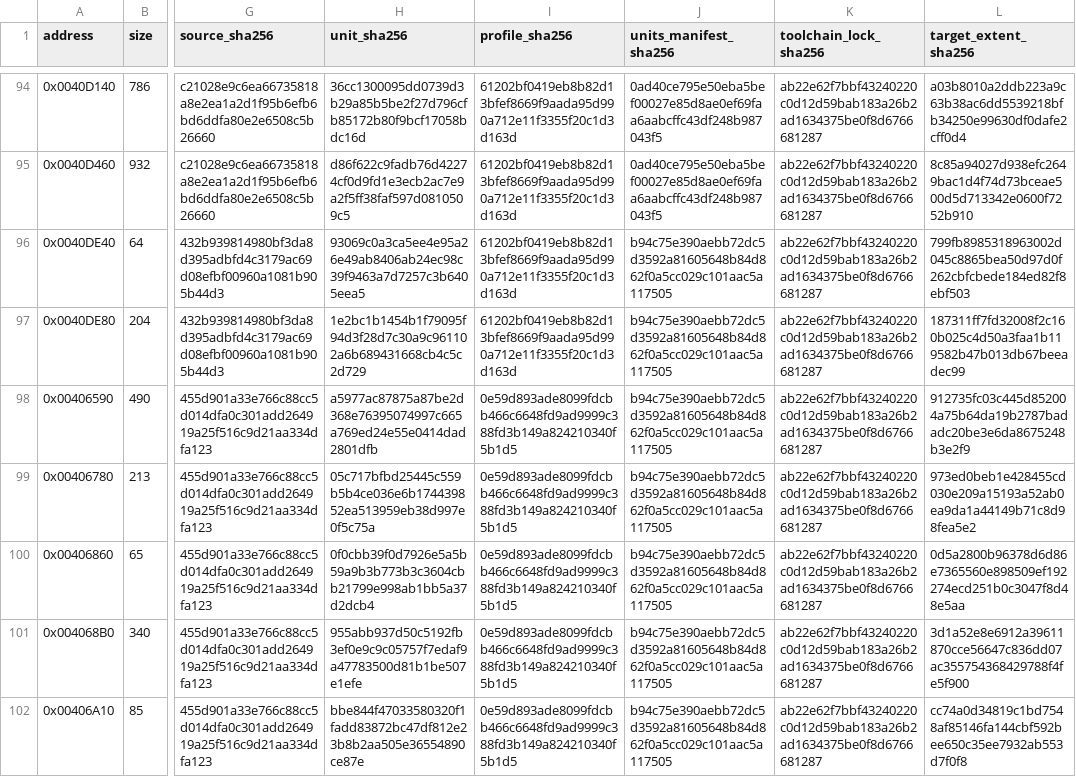
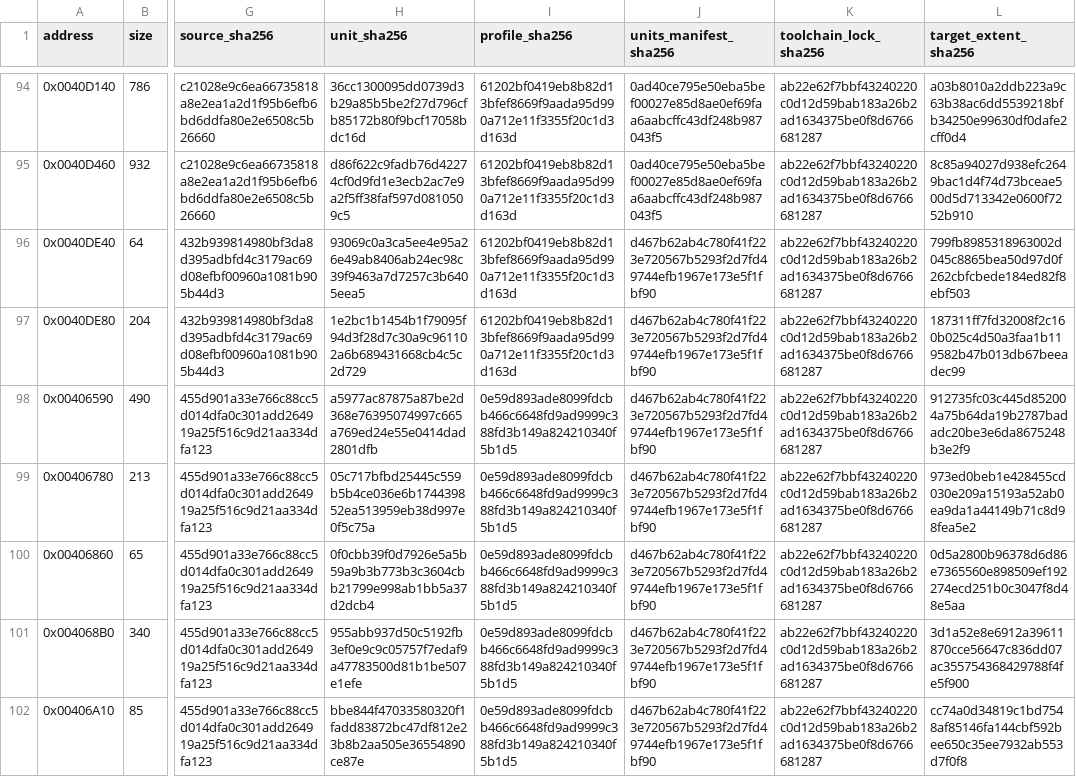
Before and after one commit to N0zoM1z0/Eternal-Fighter-Zero, a CSV file: config/matches.csv, drawn as a sheet; only a part is shown, gaps mark what is left out; the diff covers the shown part only; the diff names each change by its address in the sheet, - before the commit and + after, or states it on an @@ line.

```diff
--- a/config/matches.csv
+++ b/config/matches.csv
-J96:J102 (units_manifest_sha256): b94c75e390aebb72dc5d3592a81605648b84d862f0a5cc029c101aac5a117505
+J96:J102 (units_manifest_sha256): d467b62ab4c780f41f223e720567b5293f2d7fd49744efb1967e173e5f1fbf90
```
Also changed, not shown: 3 added rows and 137 edited cells elsewhere in this file, config/function-boundaries.csv, config/function-origins.csv, 43 other files.
